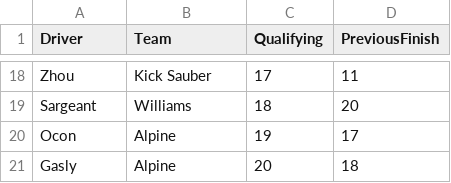
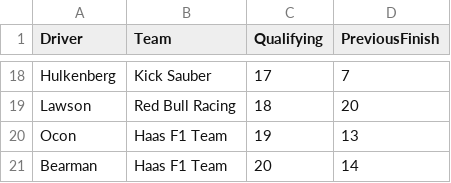
Before and after one commit to Samcode2006/F1_prediction-python, a CSV file: drivers.csv, drawn as a sheet; only a part is shown, gaps mark what is left out; removed rows and columns are numbered as before the commit, all else as after; the diff covers the shown part only; the diff names each change by its address in the sheet, - before the commit and + after, or states it on an @@ line.

Commit message:
fix(drivers): Update driver standings and team names in drivers.csv

```diff
--- a/drivers.csv
+++ b/drivers.csv
-A18 (Driver): Zhou
+A18 (Driver): Hulkenberg
-D18 (PreviousFinish): 11
+D18 (PreviousFinish): 7
-A19 (Driver): Sargeant
+A19 (Driver): Lawson
-B19 (Team): Williams
+B19 (Team): Red Bull Racing
-B20 (Team): Alpine
+B20 (Team): Haas F1 Team
-D20 (PreviousFinish): 17
+D20 (PreviousFinish): 13
-row 21: Gasly | Alpine | 20 | 18
+row 21: Bearman | Haas F1 Team | 20 | 14
```
Also changed, not shown: 11 added rows, 11 removed rows and 11 edited cells elsewhere in this file.
